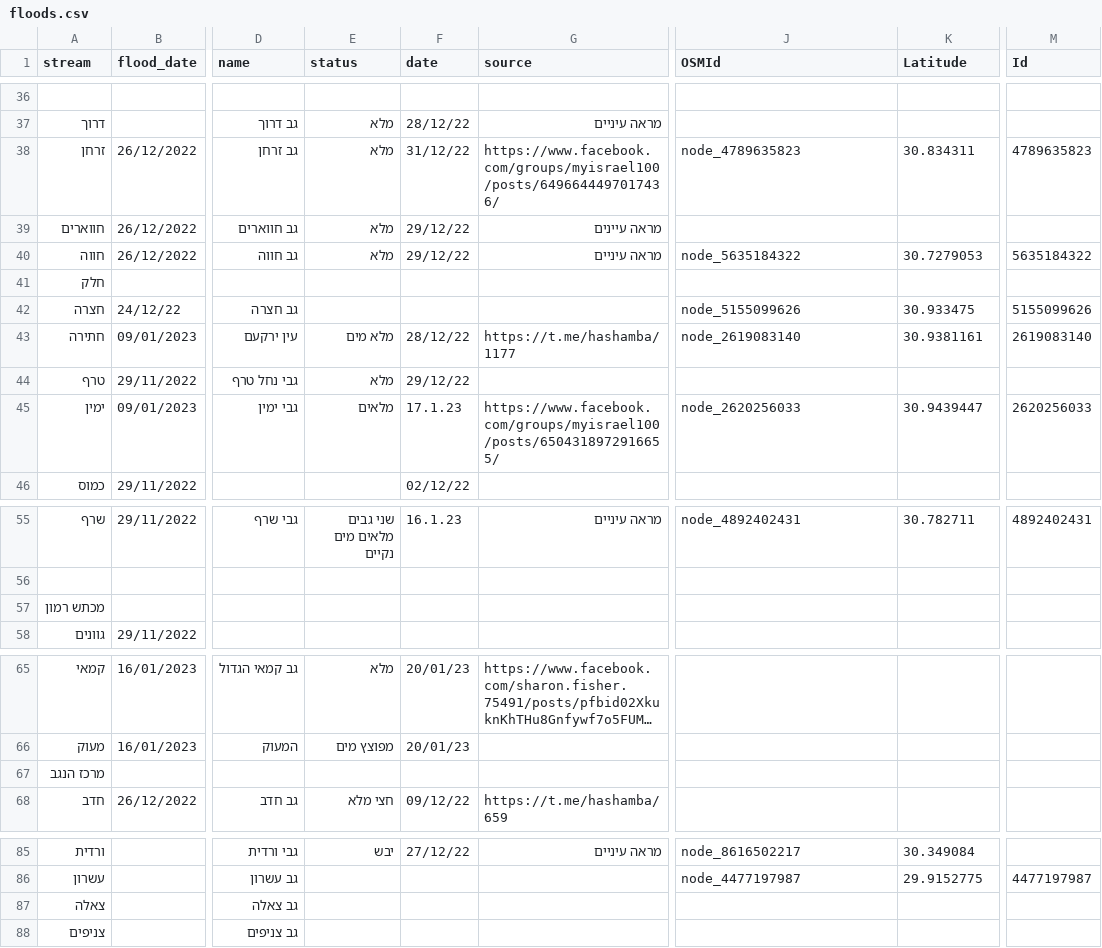
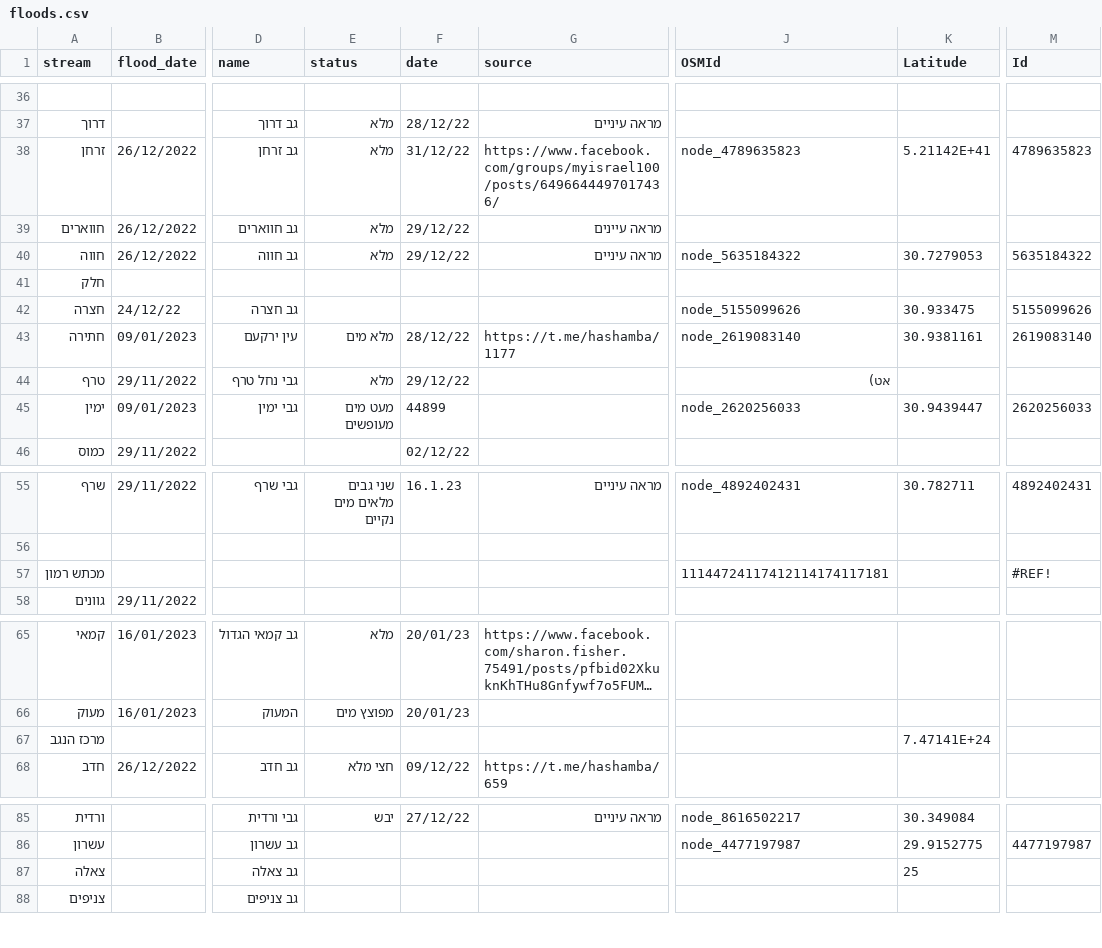
Before and after one commit to amiad/IHMGeoJSONWaterholes, a CSV file: floods.csv, drawn as a sheet; only a part is shown, gaps mark what is left out; long unchanged cells end in …; the diff names each change by its address in the sheet, - before the commit and + after, or states it on an @@ line.

Commit message:
update source.geojson 2023-01-31-10:11

```diff
--- a/floods.csv
+++ b/floods.csv
-K38 (Latitude): 30.834311
+K38 (Latitude): 5.21142E+41
-J44 (OSMId): (empty)
+J44 (OSMId): אט)
-E45 (status): מלאים
+E45 (status): מעט מים מעופשים
-F45 (date): 17.1.23
+F45 (date): 44899
-G45 (source): https://www.facebook.com/groups/myisrael100/posts/6504318972916655/
+G45 (source): (empty)
-J57 (OSMId): (empty)
+J57 (OSMId): 11144724117412114174117181
-M57 (Id): (empty)
+M57 (Id): #REF!
-K67 (Latitude): (empty)
+K67 (Latitude): 7.47141E+24
-K87 (Latitude): (empty)
+K87 (Latitude): 25
```
Also changed, not shown: 1 other file.
